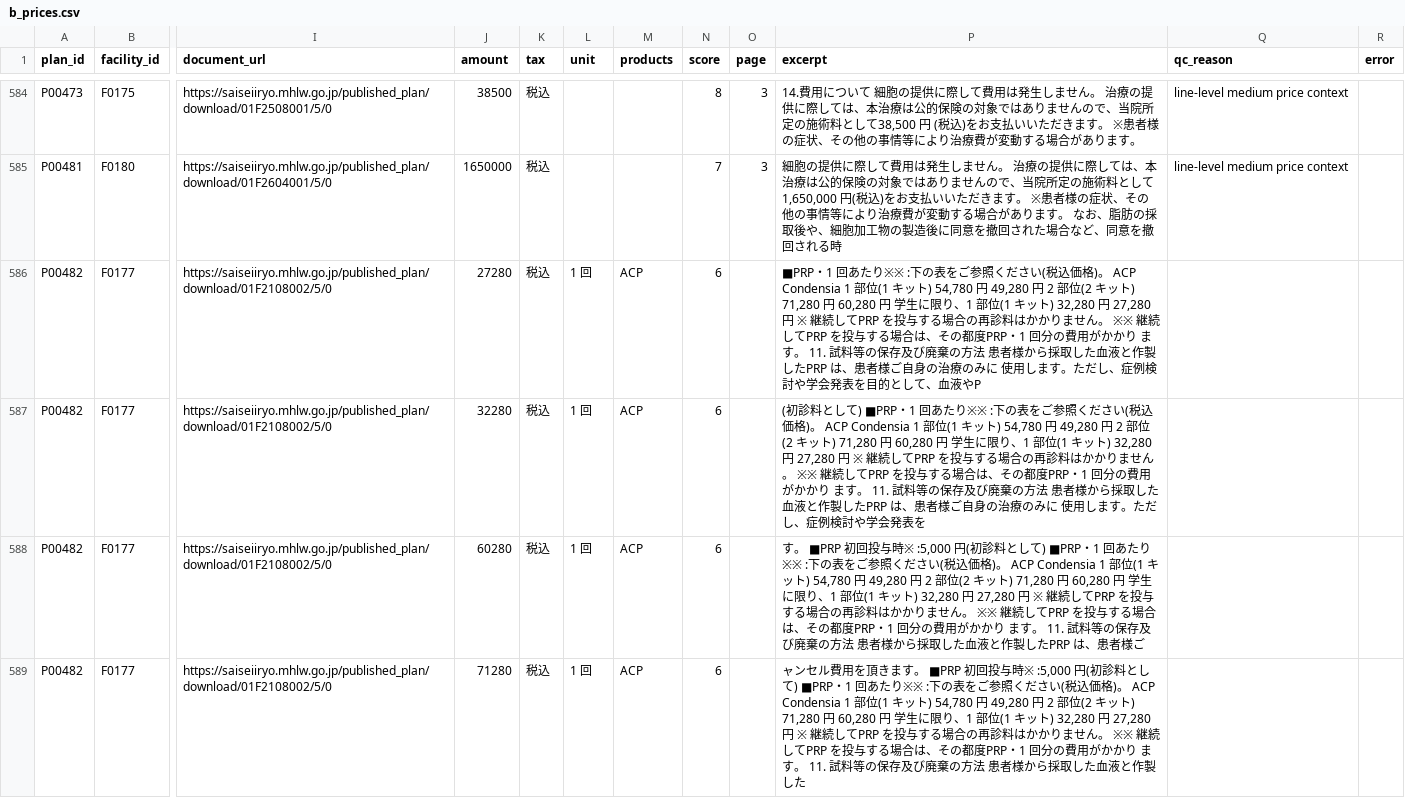
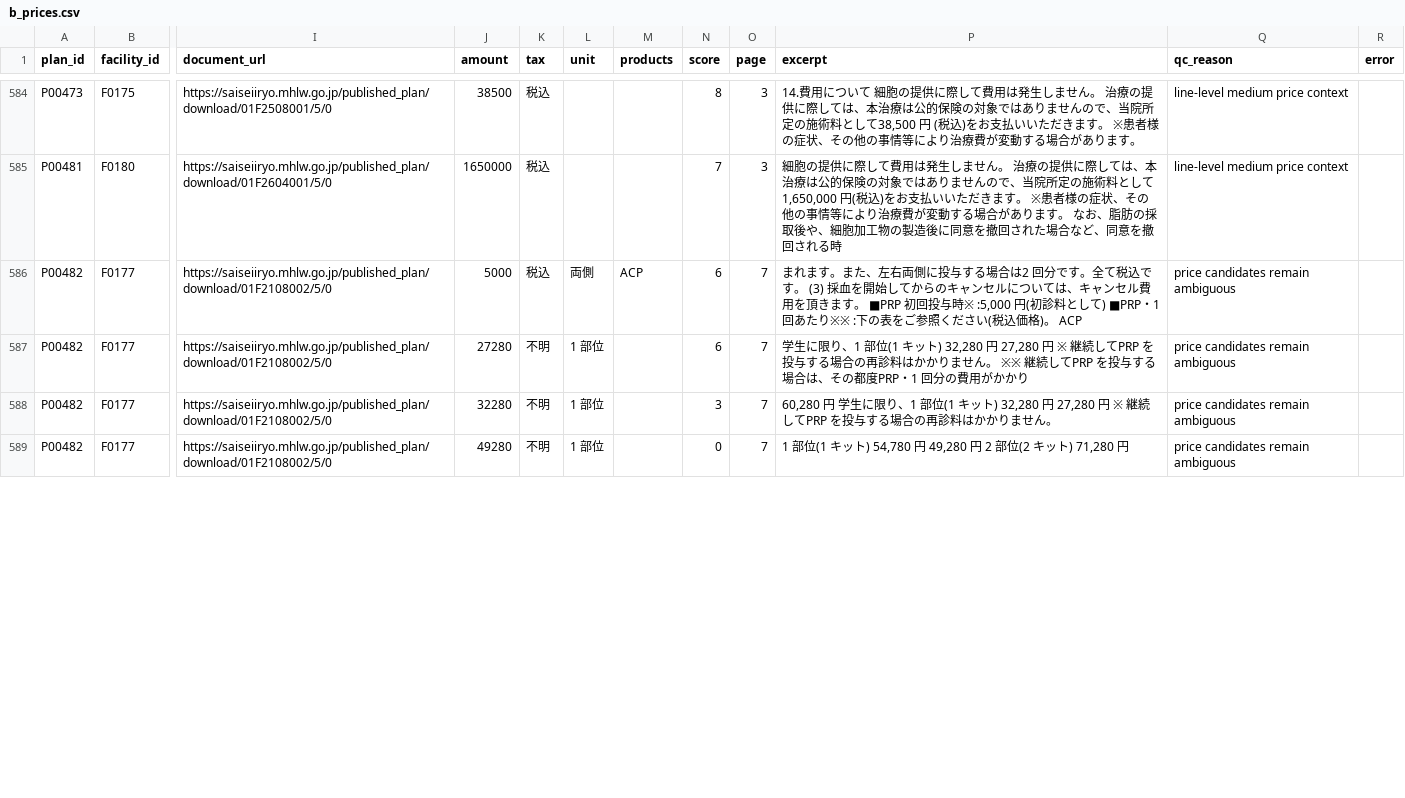
Before and after one commit to ri0115/saisei-collector, a CSV file: results/b_prices.csv, drawn as a sheet; only a part is shown, gaps mark what is left out; the diff covers the shown part only; the diff names each change by its address in the sheet, - before the commit and + after, or states it on an @@ line.

```diff
--- a/results/b_prices.csv
+++ b/results/b_prices.csv
-J586 (amount): 27280
+J586 (amount): 5000
-L586 (unit): 1 回
+L586 (unit): 両側
-O586:O589 (page): (empty)
+O586:O589 (page): 7
-P586 (excerpt): ■PRP・1 回あたり※※ :下の表をご参照ください(税込価格)。 ACP Condensia 1 部位(1 キット) 54,780 円 49,280 円 2 部位(2 キット) 71,280 円 60,280 円 学生に限り、1 部位(1 キット) 32,280 円 27,280 円 ※ 継続してPRP を投与する場合の再診料はかかりません。 ※※ 継続してPRP を投与する場合は、その都度PRP・1 回分の費用がかかり ます。 11. 試料等の保存及び廃棄の方法 患者様から採取した血液と作製したPRP は、患者様ご自身の治療のみに 使用します。ただし、症例検討や学会発表を目的として、血液やP
+P586 (excerpt): まれます。また、左右両側に投与する場合は2 回分です。全て税込です。 (3) 採血を開始してからのキャンセルについては、キャンセル費用を頂きます。 ■PRP 初回投与時※ :5,000 円(初診料として) ■PRP・1 回あたり※※ :下の表をご参照ください(税込価格)。 ACP
-Q586:Q589 (qc_reason): (empty)
+Q586:Q589 (qc_reason): price candidates remain ambiguous
-J587 (amount): 32280
+J587 (amount): 27280
-K587:K589 (tax): 税込
+K587:K589 (tax): 不明
-L587:L589 (unit): 1 回
+L587:L589 (unit): 1 部位
-M587:M589 (products): ACP
+M587:M589 (products): (empty)
-P587 (excerpt): (初診料として) ■PRP・1 回あたり※※ :下の表をご参照ください(税込価格)。 ACP Condensia 1 部位(1 キット) 54,780 円 49,280 円 2 部位(2 キット) 71,280 円 60,280 円 学生に限り、1 部位(1 キット) 32,280 円 27,280 円 ※ 継続してPRP を投与する場合の再診料はかかりません。 ※※ 継続してPRP を投与する場合は、その都度PRP・1 回分の費用がかかり ます。 11. 試料等の保存及び廃棄の方法 患者様から採取した血液と作製したPRP は、患者様ご自身の治療のみに 使用します。ただし、症例検討や学会発表を
+P587 (excerpt): 学生に限り、1 部位(1 キット) 32,280 円 27,280 円 ※ 継続してPRP を投与する場合の再診料はかかりません。 ※※ 継続してPRP を投与する場合は、その都度PRP・1 回分の費用がかかり
-J588 (amount): 60280
+J588 (amount): 32280
-N588 (score): 6
+N588 (score): 3
-P588 (excerpt): す。 ■PRP 初回投与時※ :5,000 円(初診料として) ■PRP・1 回あたり※※ :下の表をご参照ください(税込価格)。 ACP Condensia 1 部位(1 キット) 54,780 円 49,280 円 2 部位(2 キット) 71,280 円 60,280 円 学生に限り、1 部位(1 キット) 32,280 円 27,280 円 ※ 継続してPRP を投与する場合の再診料はかかりません。 ※※ 継続してPRP を投与する場合は、その都度PRP・1 回分の費用がかかり ます。 11. 試料等の保存及び廃棄の方法 患者様から採取した血液と作製したPRP は、患者様ご
+P588 (excerpt): 60,280 円 学生に限り、1 部位(1 キット) 32,280 円 27,280 円 ※ 継続してPRP を投与する場合の再診料はかかりません。
-J589 (amount): 71280
+J589 (amount): 49280
-N589 (score): 6
+N589 (score): 0
-P589 (excerpt): ャンセル費用を頂きます。 ■PRP 初回投与時※ :5,000 円(初診料として) ■PRP・1 回あたり※※ :下の表をご参照ください(税込価格)。 ACP Condensia 1 部位(1 キット) 54,780 円 49,280 円 2 部位(2 キット) 71,280 円 60,280 円 学生に限り、1 部位(1 キット) 32,280 円 27,280 円 ※ 継続してPRP を投与する場合の再診料はかかりません。 ※※ 継続してPRP を投与する場合は、その都度PRP・1 回分の費用がかかり ます。 11. 試料等の保存及び廃棄の方法 患者様から採取した血液と作製した
+P589 (excerpt): 1 部位(1 キット) 54,780 円 49,280 円 2 部位(2 キット) 71,280 円
```
Also changed, not shown: 32 edited cells elsewhere in this file, 2 other files.
